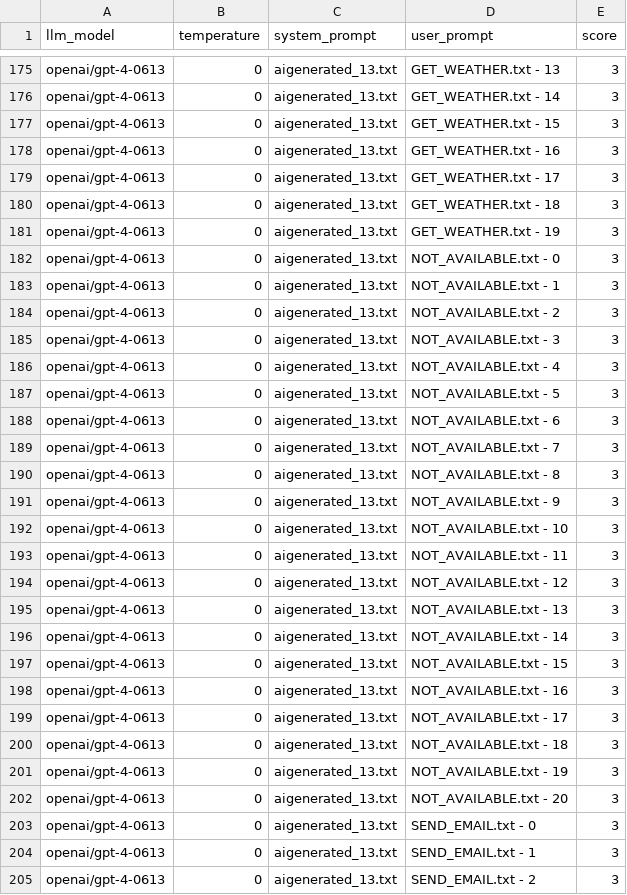
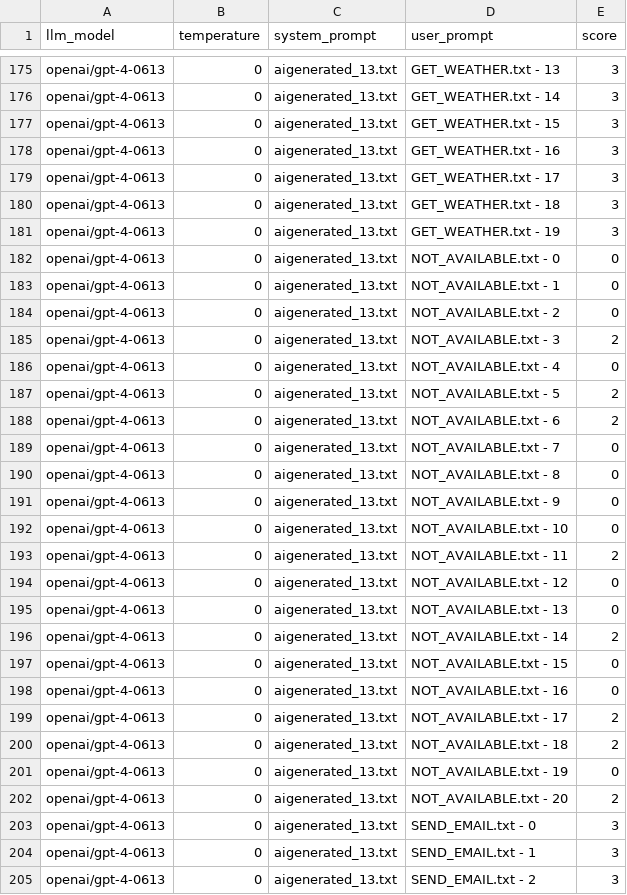
Before and after one commit to bmmseven/llm-api-experiences, a CSV file: results/GPT4/aigenerated_13_1689444239068.csv, drawn as a sheet; only a part is shown, gaps mark what is left out.

```diff
--- a/results/GPT4/aigenerated_13_1689444239068.csv
+++ b/results/GPT4/aigenerated_13_1689444239068.csv
@@ -181,23 +181,23 @@ openai/gpt-4-0613,0,aigenerated_13.txt,GET_WEATHER.txt - 18,3
 openai/gpt-4-0613,0,aigenerated_13.txt,GET_WEATHER.txt - 19,3
-openai/gpt-4-0613,0,aigenerated_13.txt,NOT_AVAILABLE.txt - 0,3
-openai/gpt-4-0613,0,aigenerated_13.txt,NOT_AVAILABLE.txt - 1,3
-openai/gpt-4-0613,0,aigenerated_13.txt,NOT_AVAILABLE.txt - 2,3
-openai/gpt-4-0613,0,aigenerated_13.txt,NOT_AVAILABLE.txt - 3,3
-openai/gpt-4-0613,0,aigenerated_13.txt,NOT_AVAILABLE.txt - 4,3
-openai/gpt-4-0613,0,aigenerated_13.txt,NOT_AVAILABLE.txt - 5,3
-openai/gpt-4-0613,0,aigenerated_13.txt,NOT_AVAILABLE.txt - 6,3
-openai/gpt-4-0613,0,aigenerated_13.txt,NOT_AVAILABLE.txt - 7,3
-openai/gpt-4-0613,0,aigenerated_13.txt,NOT_AVAILABLE.txt - 8,3
-openai/gpt-4-0613,0,aigenerated_13.txt,NOT_AVAILABLE.txt - 9,3
-openai/gpt-4-0613,0,aigenerated_13.txt,NOT_AVAILABLE.txt - 10,3
-openai/gpt-4-0613,0,aigenerated_13.txt,NOT_AVAILABLE.txt - 11,3
-openai/gpt-4-0613,0,aigenerated_13.txt,NOT_AVAILABLE.txt - 12,3
-openai/gpt-4-0613,0,aigenerated_13.txt,NOT_AVAILABLE.txt - 13,3
-openai/gpt-4-0613,0,aigenerated_13.txt,NOT_AVAILABLE.txt - 14,3
-openai/gpt-4-0613,0,aigenerated_13.txt,NOT_AVAILABLE.txt - 15,3
-openai/gpt-4-0613,0,aigenerated_13.txt,NOT_AVAILABLE.txt - 16,3
-openai/gpt-4-0613,0,aigenerated_13.txt,NOT_AVAILABLE.txt - 17,3
-openai/gpt-4-0613,0,aigenerated_13.txt,NOT_AVAILABLE.txt - 18,3
-openai/gpt-4-0613,0,aigenerated_13.txt,NOT_AVAILABLE.txt - 19,3
-openai/gpt-4-0613,0,aigenerated_13.txt,NOT_AVAILABLE.txt - 20,3
+openai/gpt-4-0613,0,aigenerated_13.txt,NOT_AVAILABLE.txt - 0,0
+openai/gpt-4-0613,0,aigenerated_13.txt,NOT_AVAILABLE.txt - 1,0
+openai/gpt-4-0613,0,aigenerated_13.txt,NOT_AVAILABLE.txt - 2,0
+openai/gpt-4-0613,0,aigenerated_13.txt,NOT_AVAILABLE.txt - 3,2
+openai/gpt-4-0613,0,aigenerated_13.txt,NOT_AVAILABLE.txt - 4,0
+openai/gpt-4-0613,0,aigenerated_13.txt,NOT_AVAILABLE.txt - 5,2
+openai/gpt-4-0613,0,aigenerated_13.txt,NOT_AVAILABLE.txt - 6,2
+openai/gpt-4-0613,0,aigenerated_13.txt,NOT_AVAILABLE.txt - 7,0
+openai/gpt-4-0613,0,aigenerated_13.txt,NOT_AVAILABLE.txt - 8,0
+openai/gpt-4-0613,0,aigenerated_13.txt,NOT_AVAILABLE.txt - 9,0
+openai/gpt-4-0613,0,aigenerated_13.txt,NOT_AVAILABLE.txt - 10,0
+openai/gpt-4-0613,0,aigenerated_13.txt,NOT_AVAILABLE.txt - 11,2
+openai/gpt-4-0613,0,aigenerated_13.txt,NOT_AVAILABLE.txt - 12,0
+openai/gpt-4-0613,0,aigenerated_13.txt,NOT_AVAILABLE.txt - 13,0
+openai/gpt-4-0613,0,aigenerated_13.txt,NOT_AVAILABLE.txt - 14,2
+openai/gpt-4-0613,0,aigenerated_13.txt,NOT_AVAILABLE.txt - 15,0
+openai/gpt-4-0613,0,aigenerated_13.txt,NOT_AVAILABLE.txt - 16,0
+openai/gpt-4-0613,0,aigenerated_13.txt,NOT_AVAILABLE.txt - 17,2
+openai/gpt-4-0613,0,aigenerated_13.txt,NOT_AVAILABLE.txt - 18,2
+openai/gpt-4-0613,0,aigenerated_13.txt,NOT_AVAILABLE.txt - 19,0
+openai/gpt-4-0613,0,aigenerated_13.txt,NOT_AVAILABLE.txt - 20,2
 openai/gpt-4-0613,0,aigenerated_13.txt,SEND_EMAIL.txt - 0,3
```
Also changed, not shown: results/GPT4/autogptprompt_zeroshot_1689539066560.csv, 2 other files.
